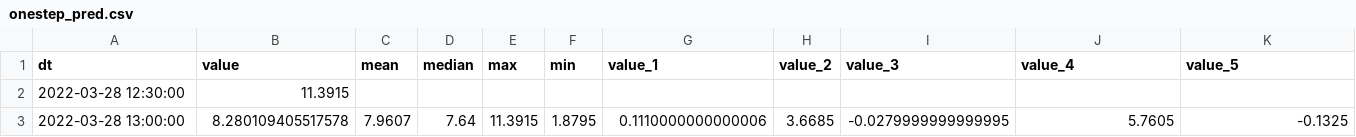
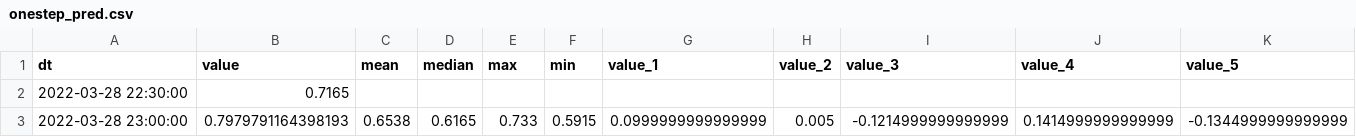
Before and after one commit to Devolnyx/Power_consumption_forecasting, a CSV file: resources/onestep_pred.csv, drawn as a sheet; only a part is shown; removed rows and columns are numbered as before the commit, all else as after; rows hold the shown columns only; the diff covers the shown part only; the diff names each change by its address in the sheet, - before the commit and + after, or states it on an @@ line.

```diff
--- a/resources/onestep_pred.csv
+++ b/resources/onestep_pred.csv
-row 2: 2022-03-28 12:30:00 | 11.3915
+row 2: 2022-03-28 22:30:00 | 0.7165
-A3 (dt): 2022-03-28 13:00:00
+A3 (dt): 2022-03-28 23:00:00
-B3 (value): 8.280109405517578
+B3 (value): 0.7979791164398193
-C3 (mean): 7.9607
+C3 (mean): 0.6538
-D3 (median): 7.64
+D3 (median): 0.6165
-E3 (max): 11.3915
+E3 (max): 0.733
-F3 (min): 1.8795
+F3 (min): 0.5915
-G3 (value_1): 0.1110000000000006
+G3 (value_1): 0.0999999999999999
-H3 (value_2): 3.6685
+H3 (value_2): 0.005
-I3 (value_3): -0.0279999999999995
+I3 (value_3): -0.1214999999999999
-J3 (value_4): 5.7605
+J3 (value_4): 0.1414999999999999
-K3 (value_5): -0.1325
+K3 (value_5): -0.1344999999999999
```
Also changed, not shown: 9 edited cells elsewhere in this file, resources/multistep_pred.csv, 8 other files.
